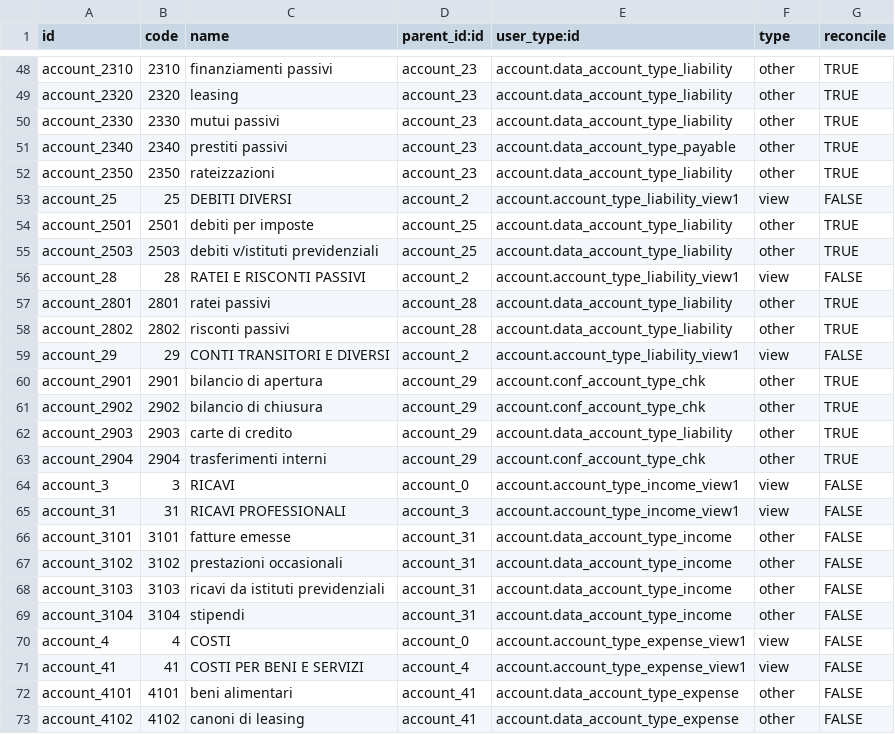
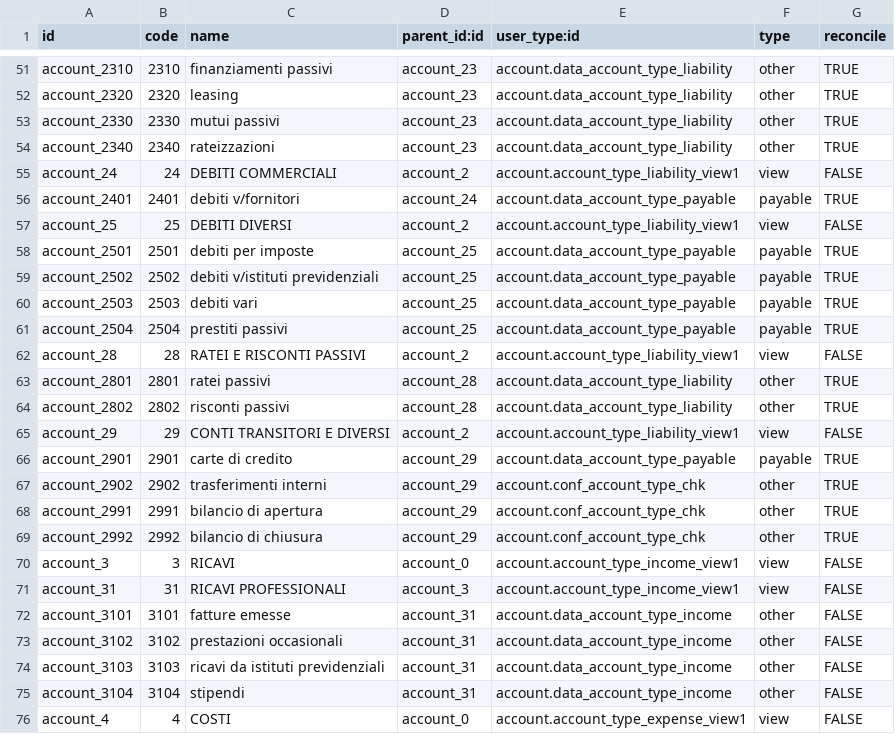
Before and after one commit to lcrea/odoo-l10n-it-account-chart-templates, a CSV file: personal/data/account.account.template.csv, drawn as a sheet; only a part is shown, gaps mark what is left out; the shorter side is filled out with more unchanged rows; the diff covers the shown part only.

Commit message:
New credit/debit accounts + Some fixes
[NEW]
+ A new credit and debit account to handle personal invoices (phones, electrics, …).
+ Added a couple of account types to have more precise reports.
+ Fixed default Odoo settings about the Italian localization.

[FIXES]
- Improved account_chart default settings.
- Reviewed the user type of many accounts: this has a positive impact on the reports.

```diff
--- a/personal/data/account.account.template.csv
+++ b/personal/data/account.account.template.csv
@@ -50,7 +53,10 @@
 "account_2330","2330","mutui passivi","account_23","account.data_account_type_liability","other","TRUE"
-"account_2340","2340","prestiti passivi","account_23","account.data_account_type_payable","other","TRUE"
-"account_2350","2350","rateizzazioni","account_23","account.data_account_type_liability","other","TRUE"
+"account_2340","2340","rateizzazioni","account_23","account.data_account_type_liability","other","TRUE"
+"account_24",24,"DEBITI COMMERCIALI","account_2","account.account_type_liability_view1","view","FALSE"
+"account_2401","2401","debiti v/fornitori ","account_24","account.data_account_type_payable","payable","TRUE"
 "account_25",25,"DEBITI DIVERSI","account_2","account.account_type_liability_view1","view","FALSE"
-"account_2501","2501","debiti per imposte","account_25","account.data_account_type_liability","other","TRUE"
-"account_2503","2503","debiti v/istituti previdenziali","account_25","account.data_account_type_liability","other","TRUE"
+"account_2501","2501","debiti per imposte","account_25","account.data_account_type_payable","payable","TRUE"
+"account_2502","2502","debiti v/istituti previdenziali","account_25","account.data_account_type_payable","payable","TRUE"
+"account_2503","2503","debiti vari","account_25","account.data_account_type_payable","payable","TRUE"
+"account_2504","2504","prestiti passivi","account_25","account.data_account_type_payable","payable","TRUE"
 "account_28",28,"RATEI E RISCONTI PASSIVI","account_2","account.account_type_liability_view1","view","FALSE"
@@ -59,6 +65,6 @@
 "account_29",29,"CONTI TRANSITORI E DIVERSI","account_2","account.account_type_liability_view1","view","FALSE"
-"account_2901","2901","bilancio di apertura","account_29","account.conf_account_type_chk","other","TRUE"
-"account_2902","2902","bilancio di chiusura","account_29","account.conf_account_type_chk","other","TRUE"
-"account_2903","2903","carte di credito","account_29","account.data_account_type_liability","other","TRUE"
-"account_2904","2904","trasferimenti interni","account_29","account.conf_account_type_chk","other","TRUE"
+"account_2901","2901","carte di credito","account_29","account.data_account_type_payable","payable","TRUE"
+"account_2902","2902","trasferimenti interni","account_29","account.conf_account_type_chk","other","TRUE"
+"account_2991","2991","bilancio di apertura","account_29","account.conf_account_type_chk","other","TRUE"
+"account_2992","2992","bilancio di chiusura","account_29","account.conf_account_type_chk","other","TRUE"
 "account_3",3,"RICAVI","account_0","account.account_type_income_view1","view","FALSE"
```
Also changed, not shown: 6 added rows, 3 removed rows and 21 edited cells elsewhere in this file, 5 other files.
